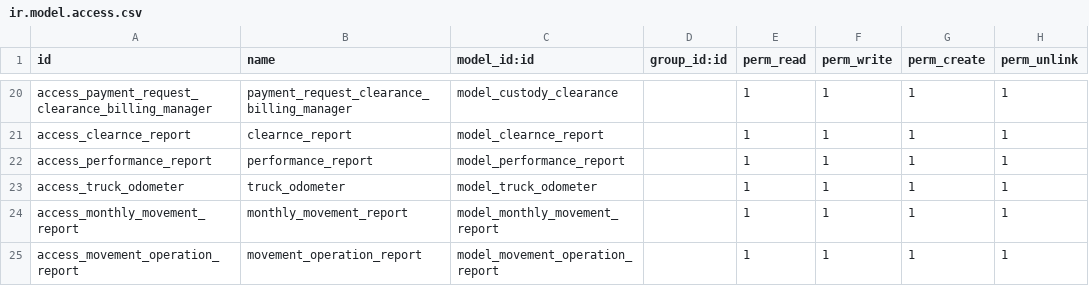
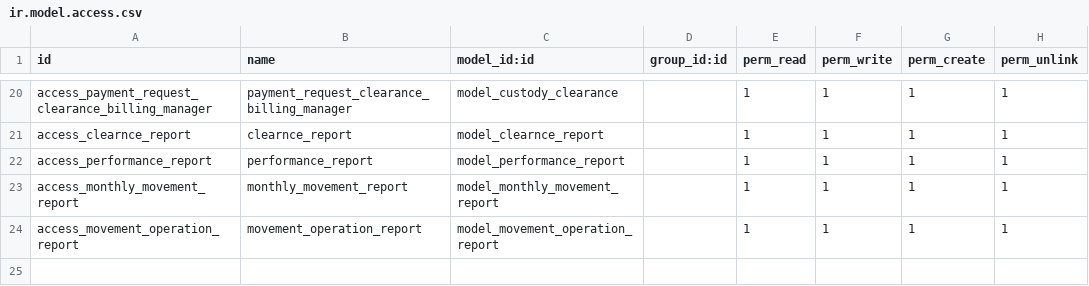
Before and after one commit to iatl-intellisoft/HMA, a CSV file: payment_request/security/ir.model.access.csv, drawn as a sheet; only a part is shown, gaps mark what is left out.

Commit message:
Update ir.model.access.csv

```diff
--- a/payment_request/security/ir.model.access.csv
+++ b/payment_request/security/ir.model.access.csv
@@ -22,3 +22,2 @@ access_clearnce_report,clearnce_report,model_clearnce_report,,1,1,1,1
 access_performance_report,performance_report,model_performance_report,,1,1,1,1
-access_truck_odometer,truck_odometer,model_truck_odometer,,1,1,1,1
 access_monthly_movement_report,monthly_movement_report,model_monthly_movement_report,,1,1,1,1
```
